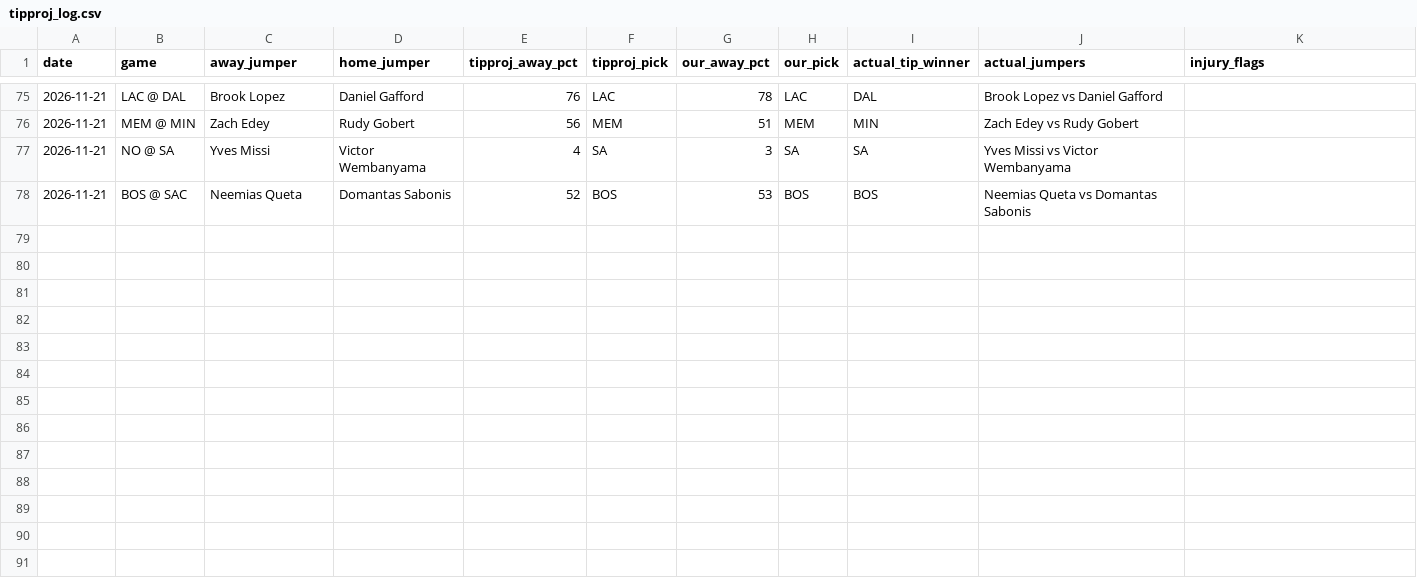
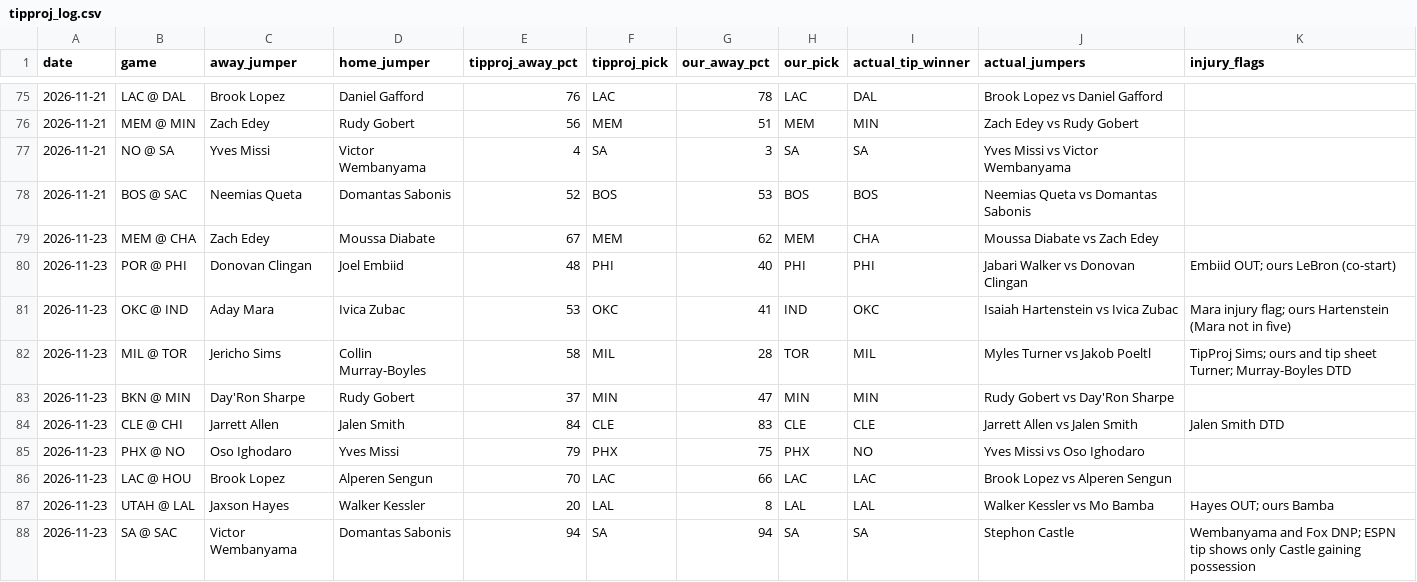
Before and after one commit to babybro652-cmd/Defined-Risk-Trading, a CSV file: analysis/nba/out/cheatsheet/tipproj_log.csv, drawn as a sheet; only a part is shown, gaps mark what is left out.

```diff
--- a/analysis/nba/out/cheatsheet/tipproj_log.csv
+++ b/analysis/nba/out/cheatsheet/tipproj_log.csv
@@ -78 +78,11 @@ date,game,away_jumper,home_jumper,tipproj_away_pct,tipproj_pick,our_away_pct,our
 2026-11-21,BOS @ SAC,Neemias Queta,Domantas Sabonis,52,BOS,53,BOS,BOS,Neemias Queta vs Domantas Sabonis,
+2026-11-23,MEM @ CHA,Zach Edey,Moussa Diabate,67,MEM,62,MEM,CHA,Moussa Diabate vs Zach Edey,
+2026-11-23,POR @ PHI,Donovan Clingan,Joel Embiid,48,PHI,40,PHI,PHI,Jabari Walker vs Donovan Clingan,Embiid OUT; ours LeBron (co-start)
+2026-11-23,OKC @ IND,Aday Mara,Ivica Zubac,53,OKC,41,IND,OKC,Isaiah Hartenstein vs Ivica Zubac,Mara injury flag; ours Hartenstein (Mara not in five)
+2026-11-23,MIL @ TOR,Jericho Sims,Collin Murray-Boyles,58,MIL,28,TOR,MIL,Myles Turner vs Jakob Poeltl,TipProj Sims; ours and tip sheet Turner; Murray-Boyles DTD
+2026-11-23,BKN @ MIN,Day'Ron Sharpe,Rudy Gobert,37,MIN,47,MIN,MIN,Rudy Gobert vs Day'Ron Sharpe,
+2026-11-23,CLE @ CHI,Jarrett Allen,Jalen Smith,84,CLE,83,CLE,CLE,Jarrett Allen vs Jalen Smith,Jalen Smith DTD
+2026-11-23,PHX @ NO,Oso Ighodaro,Yves Missi,79,PHX,75,PHX,NO,Yves Missi vs Oso Ighodaro,
+2026-11-23,LAC @ HOU,Brook Lopez,Alperen Sengun,70,LAC,66,LAC,LAC,Brook Lopez vs Alperen Sengun,
+2026-11-23,UTAH @ LAL,Jaxson Hayes,Walker Kessler,20,LAL,8,LAL,LAL,Walker Kessler vs Mo Bamba,Hayes OUT; ours Bamba
+2026-11-23,SA @ SAC,Victor Wembanyama,Domantas Sabonis,94,SA,94,SA,SA,Stephon Castle,Wembanyama and Fox DNP; ESPN tip shows only Castle gaining possession
```
Also changed, not shown: analysis/nba/out/hotcold_players.csv, analysis/nba/out/top3_log.csv, 4 other files.
